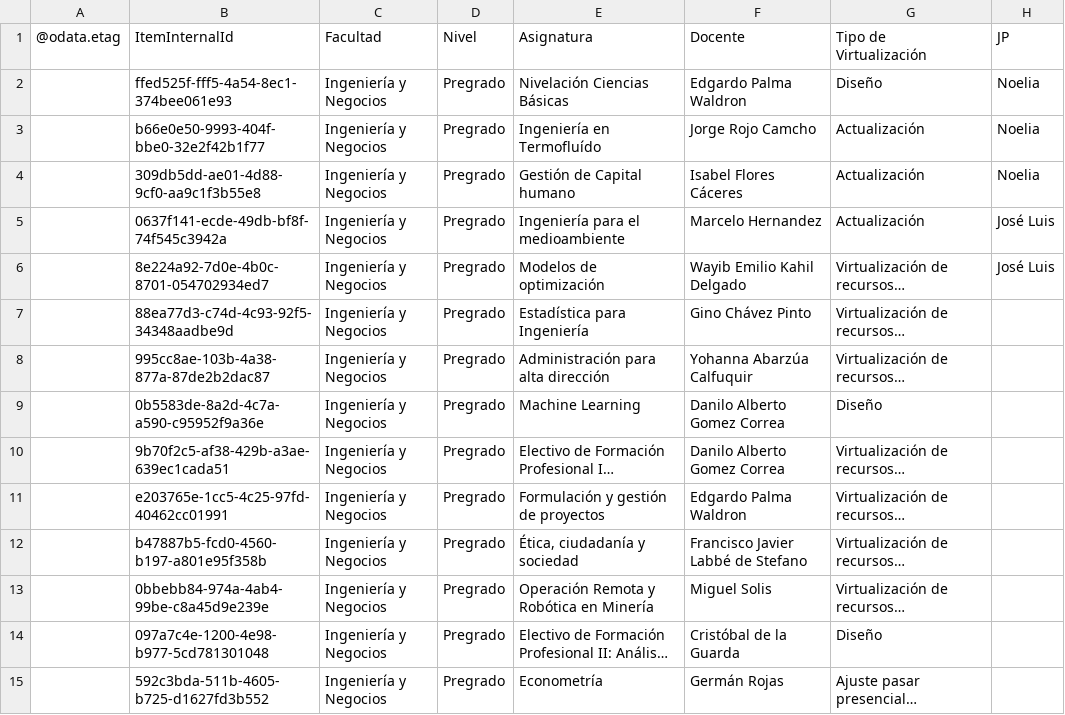
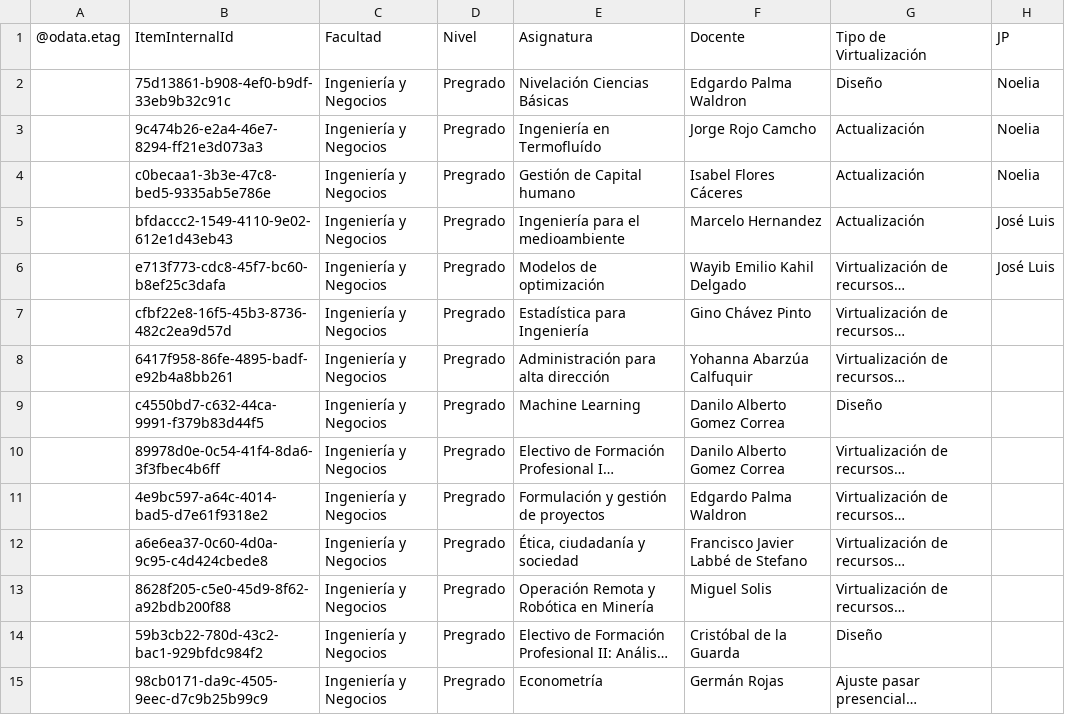
Before and after one commit to joseluissalazar81-spec/seguimiento-proyecto-2026-1, a CSV file: data/seguimiento-2026-2.csv, drawn as a sheet; only a part is shown; long unchanged cells end in …; the diff covers the shown part only; the diff names each change by its address in the sheet, - before the commit and + after, or states it on an @@ line.

Commit message:
Actualizar CSV 2026-2

```diff
--- a/data/seguimiento-2026-2.csv
+++ b/data/seguimiento-2026-2.csv
-B2: ffed525f-fff5-4a54-8ec1-374bee061e93
+B2: 75d13861-b908-4ef0-b9df-33eb9b32c91c
-B3: b66e0e50-9993-404f-bbe0-32e2f42b1f77
+B3: 9c474b26-e2a4-46e7-8294-ff21e3d073a3
-B4: 309db5dd-ae01-4d88-9cf0-aa9c1f3b55e8
+B4: c0becaa1-3b3e-47c8-bed5-9335ab5e786e
-B5: 0637f141-ecde-49db-bf8f-74f545c3942a
+B5: bfdaccc2-1549-4110-9e02-612e1d43eb43
-B6: 8e224a92-7d0e-4b0c-8701-054702934ed7
+B6: e713f773-cdc8-45f7-bc60-b8ef25c3dafa
-B7: 88ea77d3-c74d-4c93-92f5-34348aadbe9d
+B7: cfbf22e8-16f5-45b3-8736-482c2ea9d57d
-B8: 995cc8ae-103b-4a38-877a-87de2b2dac87
+B8: 6417f958-86fe-4895-badf-e92b4a8bb261
-B9: 0b5583de-8a2d-4c7a-a590-c95952f9a36e
+B9: c4550bd7-c632-44ca-9991-f379b83d44f5
-B10: 9b70f2c5-af38-429b-a3ae-639ec1cada51
+B10: 89978d0e-0c54-41f4-8da6-3f3fbec4b6ff
-B11: e203765e-1cc5-4c25-97fd-40462cc01991
+B11: 4e9bc597-a64c-4014-bad5-d7e61f9318e2
-B12: b47887b5-fcd0-4560-b197-a801e95f358b
+B12: a6e6ea37-0c60-4d0a-9c95-c4d424cbede8
-B13: 0bbebb84-974a-4ab4-99be-c8a45d9e239e
+B13: 8628f205-c5e0-45d9-8f62-a92bdb200f88
-B14: 097a7c4e-1200-4e98-b977-5cd781301048
+B14: 59b3cb22-780d-43c2-bac1-929bfdc984f2
-B15: 592c3bda-511b-4605-b725-d1627fd3b552
+B15: 98cb0171-da9c-4505-9eec-d7c9b25b99c9
```
Also changed, not shown: 44 edited cells elsewhere in this file.
